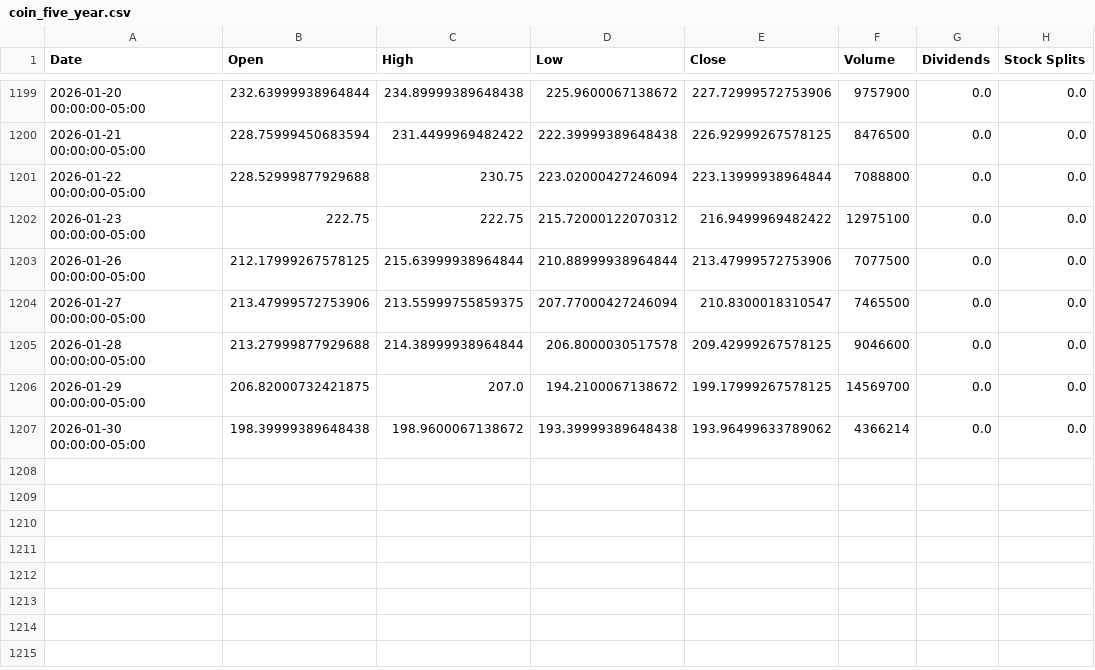
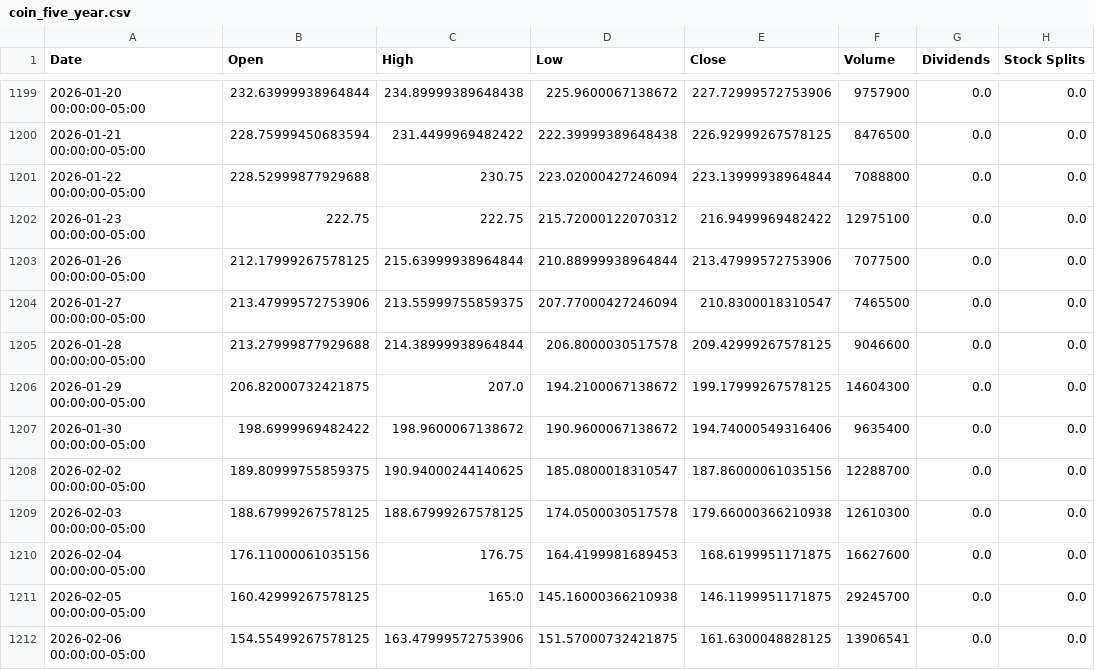
Before and after one commit to pcostasgr/DollarBill, a CSV file: data/coin_five_year.csv, drawn as a sheet; only a part is shown, gaps mark what is left out.

```diff
--- a/data/coin_five_year.csv
+++ b/data/coin_five_year.csv
@@ -1205,3 +1205,8 @@ Date,Open,High,Low,Close,Volume,Dividends,Stock Splits
 2026-01-28 00:00:00-05:00,213.27999877929688,214.38999938964844,206.8000030517578,209.42999267578125,9046600,0.0,0.0
-2026-01-29 00:00:00-05:00,206.82000732421875,207.0,194.2100067138672,199.17999267578125,14569700,0.0,0.0
-2026-01-30 00:00:00-05:00,198.39999389648438,198.9600067138672,193.39999389648438,193.96499633789062,4366214,0.0,0.0
+2026-01-29 00:00:00-05:00,206.82000732421875,207.0,194.2100067138672,199.17999267578125,14604300,0.0,0.0
+2026-01-30 00:00:00-05:00,198.6999969482422,198.9600067138672,190.9600067138672,194.74000549316406,9635400,0.0,0.0
+2026-02-02 00:00:00-05:00,189.80999755859375,190.94000244140625,185.0800018310547,187.86000061035156,12288700,0.0,0.0
+2026-02-03 00:00:00-05:00,188.67999267578125,188.67999267578125,174.0500030517578,179.66000366210938,12610300,0.0,0.0
+2026-02-04 00:00:00-05:00,176.11000061035156,176.75,164.4199981689453,168.6199951171875,16627600,0.0,0.0
+2026-02-05 00:00:00-05:00,160.42999267578125,165.0,145.16000366210938,146.1199951171875,29245700,0.0,0.0
+2026-02-06 00:00:00-05:00,154.55499267578125,163.47999572753906,151.57000732421875,161.6300048828125,13906541,0.0,0.0
```
Also changed, not shown: data/aapl_five_year.csv, data/googl_five_year.csv, 29 other files.
